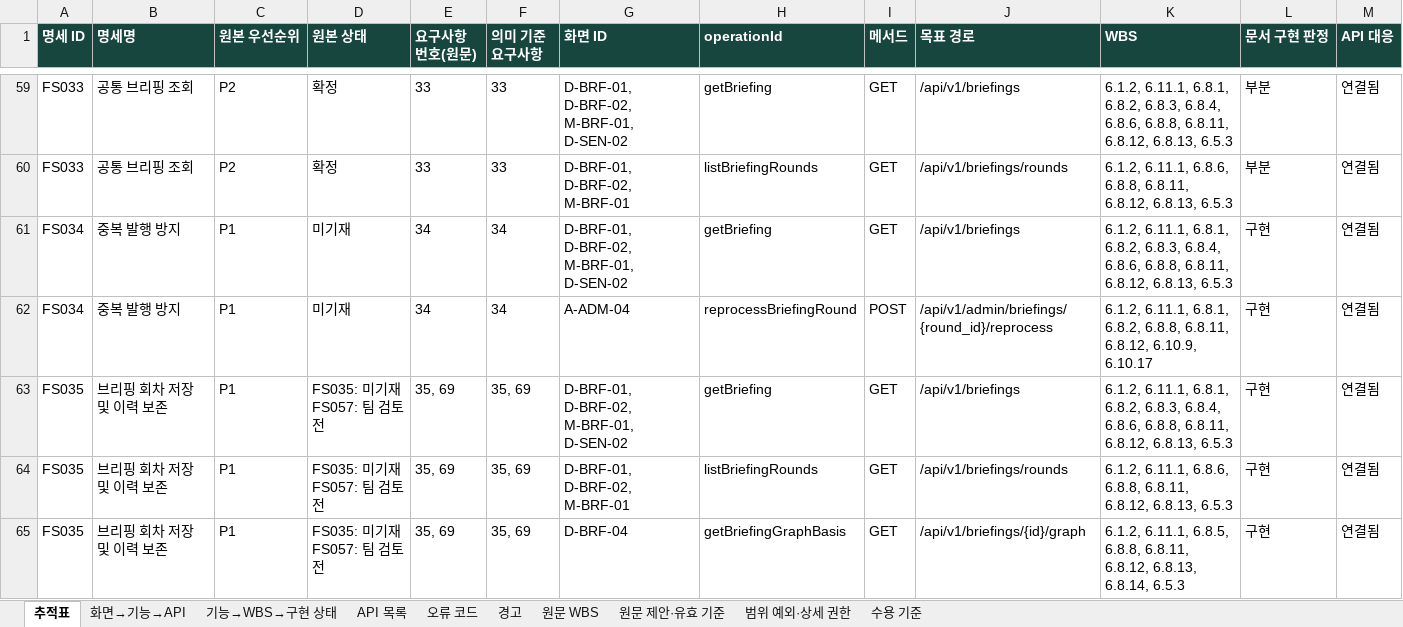
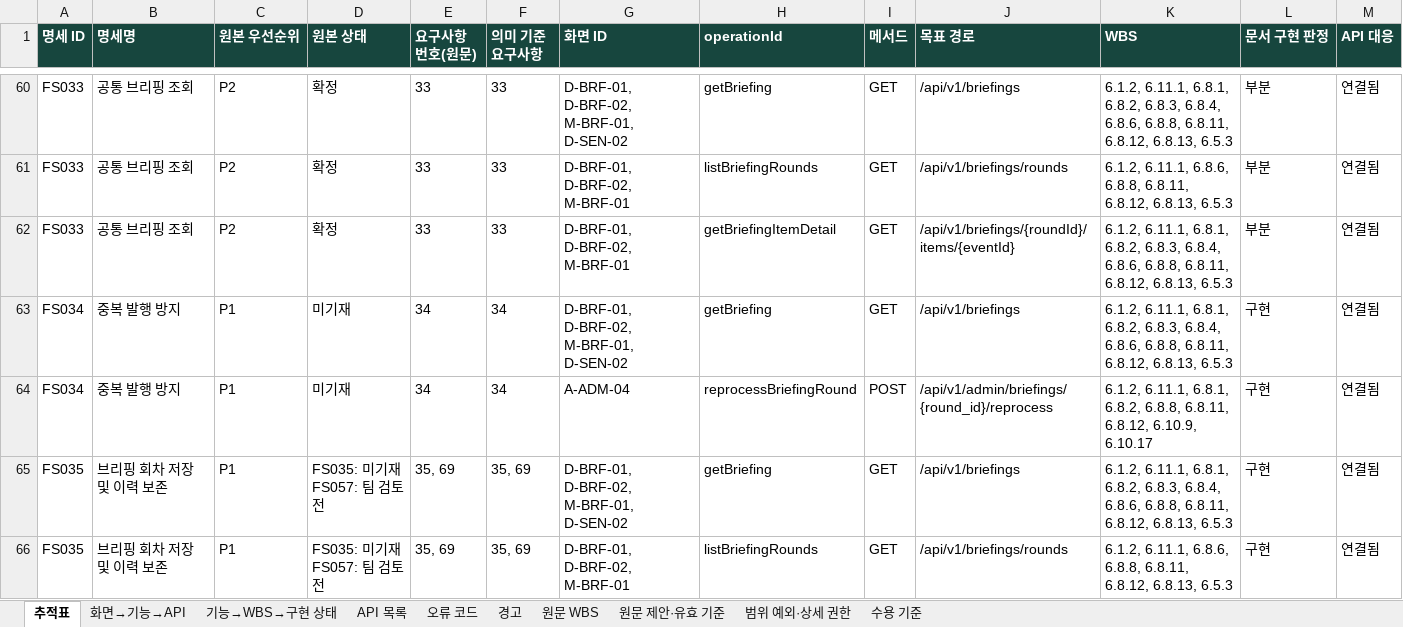
Before and after one commit to Donbug/zoop, an Excel workbook: docs/system/out/zoop-trace.xlsx, sheet 추적표, drawn as a sheet; only a part is shown, gaps mark what is left out; the shorter side is filled out with more unchanged rows; values as stored, in another font and other column widths than the file's, no borders; rows hold the shown columns only; the diff covers the shown part only; the diff names each change by its address in the sheet, - before the commit and + after, or states it on an @@ line.

Commit message:
feat(briefing): add round-bound details evidence and comparisons

```diff
--- a/docs/system/out/zoop-trace.xlsx (sheet 추적표)
+++ b/docs/system/out/zoop-trace.xlsx (sheet 추적표)
+row 62: FS033 | 공통 브리핑 조회 | P2 | 확정 | 33 | 33 | D-BRF-01, D-BRF-02, M-BRF-01 | getBriefingItemDetail | GET | /api/v1/briefings/{roundId}/items/{eventId} | 6.1.2, 6.11.1, 6.8.1, 6.8.2, 6.8.3, 6.8.4, 6.8.6, 6.8.8, 6.8.11, 6.8.12, 6.8.13, 6.5.3 | 부분 | 연결됨
```
Also changed, not shown: 8 added rows elsewhere in this sheet, sheet 화면→기능→API, sheet 경고, sheet API 목록, 44 other files.
